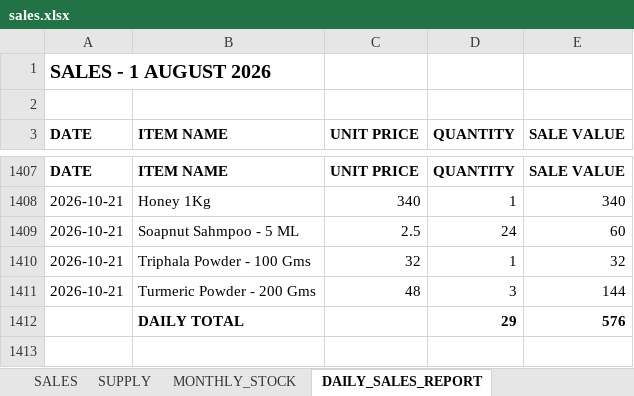
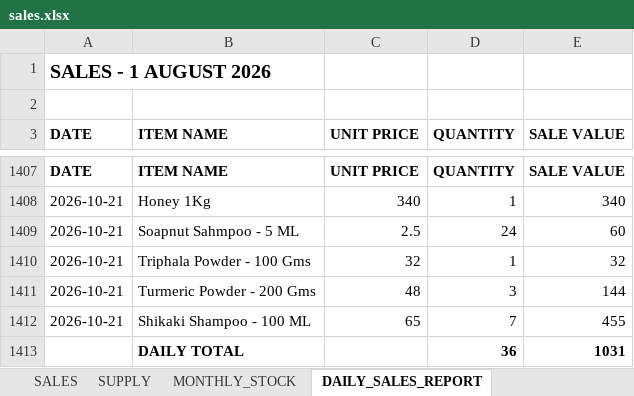
Before and after one commit to suryasai693-lang/daily_sales_website, an Excel workbook: data/sales.xlsx, sheet DAILY_SALES_REPORT, drawn as a sheet; only a part is shown, gaps mark what is left out; values as stored, in another font and other column widths than the file's, no borders; removed rows and columns are numbered as before the commit, all else as after; the diff names each change by its address in the sheet, - before the commit and + after, or states it on an @@ line.

Commit message:
Update sales.xlsx from DailyStock

```diff
--- a/data/sales.xlsx (sheet DAILY_SALES_REPORT)
+++ b/data/sales.xlsx (sheet DAILY_SALES_REPORT)
-row 1412:  | DAILY TOTAL |  | 29 | 576
+row 1412: 2026-10-21 | Shikaki Shampoo - 100 ML | 65 | 7 | 455
+row 1413:  | DAILY TOTAL |  | 36 | 1031
```
Also changed, not shown: sheet SALES, sheet MONTHLY_STOCK.
